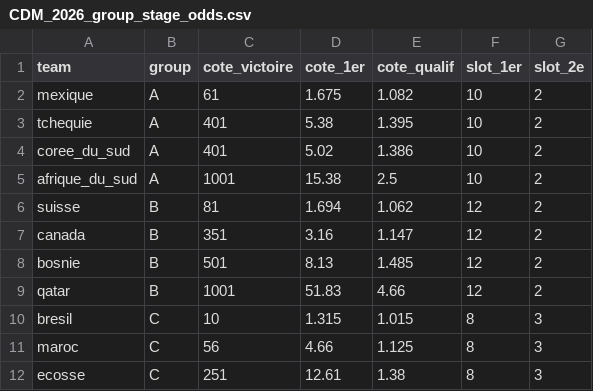
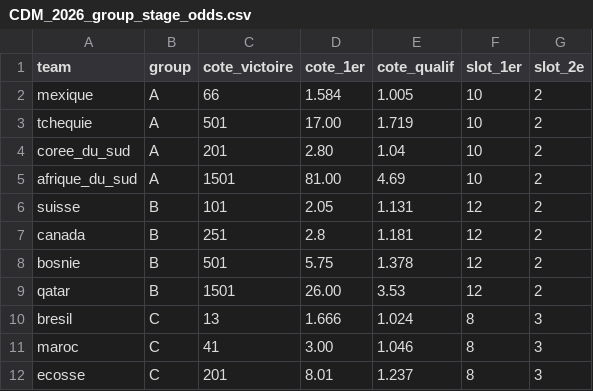
Before and after one commit to GodartVincent/MPPAnalysis, a CSV file: data/CDM_2026_group_stage_odds.csv, drawn as a sheet; only a part is shown; the diff covers the shown part only.

```diff
--- a/data/CDM_2026_group_stage_odds.csv
+++ b/data/CDM_2026_group_stage_odds.csv
@@ -1,12 +1,12 @@
 team,group,cote_victoire,cote_1er,cote_qualif,slot_1er,slot_2e
-mexique,A,61,1.675,1.082,10,2
-tchequie,A,401,5.38,1.395,10,2
-coree_du_sud,A,401,5.02,1.386,10,2
-afrique_du_sud,A,1001,15.38,2.5,10,2
-suisse,B,81,1.694,1.062,12,2
-canada,B,351,3.16,1.147,12,2
-bosnie,B,501,8.13,1.485,12,2
-qatar,B,1001,51.83,4.66,12,2
-bresil,C,10,1.315,1.015,8,3
-maroc,C,56,4.66,1.125,8,3
-ecosse,C,251,12.61,1.38,8,3
+mexique,A,66,1.584,1.005,10,2
+tchequie,A,501,17.00,1.719,10,2
+coree_du_sud,A,201,2.80,1.04,10,2
+afrique_du_sud,A,1501,81.00,4.69,10,2
+suisse,B,101,2.05,1.131,12,2
+canada,B,251,2.8,1.181,12,2
+bosnie,B,501,5.75,1.378,12,2
+qatar,B,1501,26.00,3.53,12,2
+bresil,C,13,1.666,1.024,8,3
+maroc,C,41,3.00,1.046,8,3
+ecosse,C,201,8.01,1.237,8,3
```
Also changed, not shown: 87 edited cells elsewhere in this file, data/CDM_2026.csv, data/CDM_2026_goal_scorer_and_favorite.csv, 14 other files.
